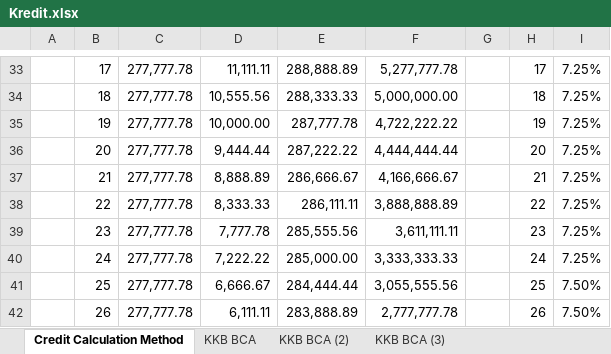
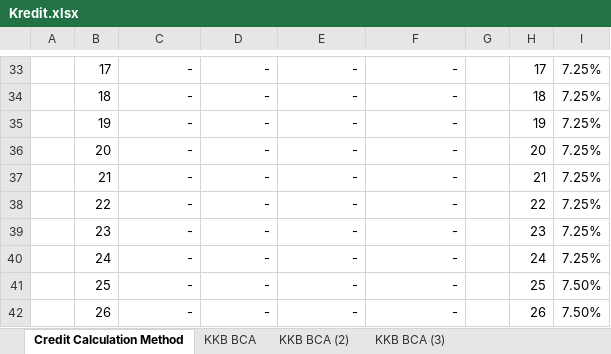
Before and after one commit to G4CENeiz/Kuliah, an Excel workbook: Smt 2/General/Money/Kredit.xlsx, sheet Credit Calculation Method, drawn as a sheet; only a part is shown, gaps mark what is left out; values as stored, in another font and other column widths than the file's, no borders; the diff covers the shown part only; the diff names each change by its address in the sheet, - before the commit and + after, or states it on an @@ line.

```diff
--- a/Smt 2/General/Money/Kredit.xlsx (sheet Credit Calculation Method)
+++ b/Smt 2/General/Money/Kredit.xlsx (sheet Credit Calculation Method)
-C33:C42: 277,777.78
+C33:C42: -
-D33: 11,111.11
+D33: -
-E33: 288,888.89
+E33: -
-F33: 5,277,777.78
+F33: -
-D34: 10,555.56
+D34: -
-E34: 288,333.33
+E34: -
-F34: 5,000,000.00
+F34: -
-D35: 10,000.00
+D35: -
-E35: 287,777.78
+E35: -
-F35: 4,722,222.22
+F35: -
-D36: 9,444.44
+D36: -
-E36: 287,222.22
+E36: -
-F36: 4,444,444.44
+F36: -
-D37: 8,888.89
+D37: -
-E37: 286,666.67
+E37: -
-F37: 4,166,666.67
+F37: -
-D38: 8,333.33
+D38: -
-E38: 286,111.11
+E38: -
-F38: 3,888,888.89
+F38: -
-D39: 7,777.78
+D39: -
-E39: 285,555.56
+E39: -
-F39: 3,611,111.11
+F39: -
-D40: 7,222.22
+D40: -
-E40: 285,000.00
+E40: -
-F40: 3,333,333.33
+F40: -
-D41: 6,666.67
+D41: -
-E41: 284,444.44
+E41: -
-F41: 3,055,555.56
+F41: -
-D42: 6,111.11
+D42: -
-E42: 283,888.89
+E42: -
-F42: 2,777,777.78
+F42: -
```
Also changed, not shown: 115 edited cells elsewhere in this sheet, 50 other files.
